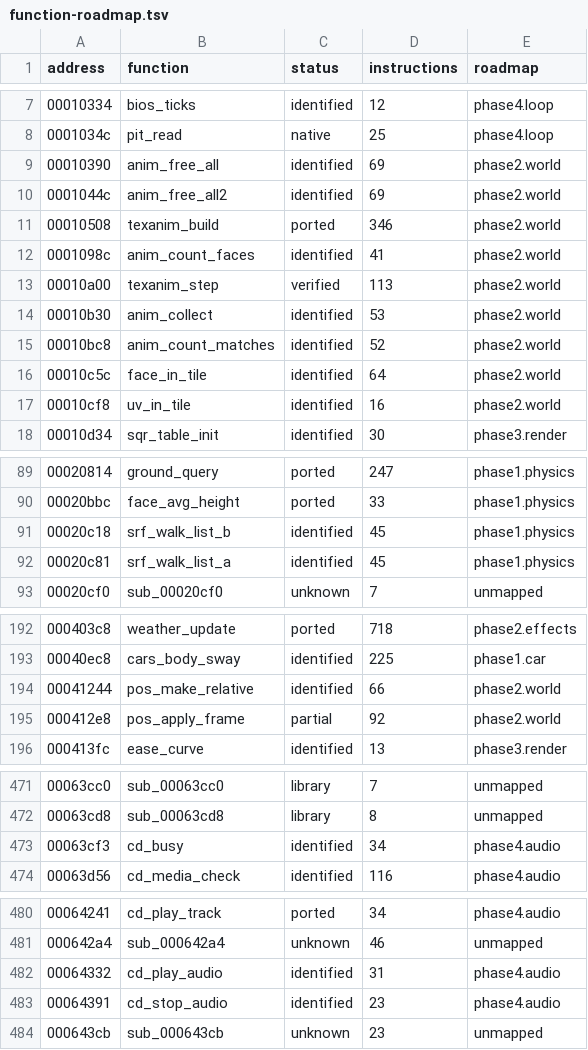
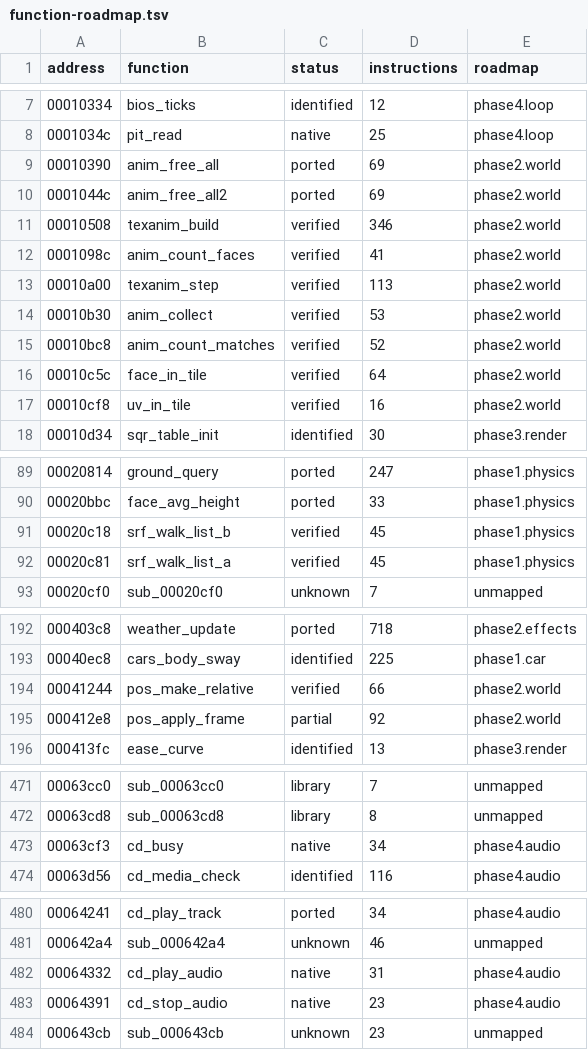
Before and after one commit to JoelCantero/Ignition, a TSV file: docs/function-roadmap.tsv, drawn as a sheet; only a part is shown, gaps mark what is left out.

Commit message:
Add original tests for POS, surface spans, texture animations, and memory management
- Implement `pos_original.py` to compare complete POS cyclic-relative conversion with unmodified LE bytes.
- Create `surface_spans.c` and `surface_spans_original.py` to validate SRF walkers against native span tests.
- Introduce `texanim.c`, `texanim_oom.c`, and `texanim_original.py` for texture-animation construction, stepping, and teardown validation.
- Ensure all tests include comprehensive input validation and error handling.
- Utilize subprocesses to run native implementations and compare outputs with expected results.
- Generate reports detailing the number of cases tested, bytes compared, and any discrepancies found.

```diff
--- a/docs/function-roadmap.tsv
+++ b/docs/function-roadmap.tsv
@@ -8,11 +8,11 @@ address	function	status	instructions	roadmap
 0001034c	pit_read	native	25	phase4.loop
-00010390	anim_free_all	identified	69	phase2.world
-0001044c	anim_free_all2	identified	69	phase2.world
-00010508	texanim_build	ported	346	phase2.world
-0001098c	anim_count_faces	identified	41	phase2.world
+00010390	anim_free_all	ported	69	phase2.world
+0001044c	anim_free_all2	ported	69	phase2.world
+00010508	texanim_build	verified	346	phase2.world
+0001098c	anim_count_faces	verified	41	phase2.world
 00010a00	texanim_step	verified	113	phase2.world
-00010b30	anim_collect	identified	53	phase2.world
-00010bc8	anim_count_matches	identified	52	phase2.world
-00010c5c	face_in_tile	identified	64	phase2.world
-00010cf8	uv_in_tile	identified	16	phase2.world
+00010b30	anim_collect	verified	53	phase2.world
+00010bc8	anim_count_matches	verified	52	phase2.world
+00010c5c	face_in_tile	verified	64	phase2.world
+00010cf8	uv_in_tile	verified	16	phase2.world
 00010d34	sqr_table_init	identified	30	phase3.render
@@ -90,4 +90,4 @@ address	function	status	instructions	roadmap
 00020bbc	face_avg_height	ported	33	phase1.physics
-00020c18	srf_walk_list_b	identified	45	phase1.physics
-00020c81	srf_walk_list_a	identified	45	phase1.physics
+00020c18	srf_walk_list_b	verified	45	phase1.physics
+00020c81	srf_walk_list_a	verified	45	phase1.physics
 00020cf0	sub_00020cf0	unknown	7	unmapped
@@ -193,3 +193,3 @@ address	function	status	instructions	roadmap
 00040ec8	cars_body_sway	identified	225	phase1.car
-00041244	pos_make_relative	identified	66	phase2.world
+00041244	pos_make_relative	verified	66	phase2.world
 000412e8	pos_apply_frame	partial	92	phase2.world
@@ -472,3 +472,3 @@ address	function	status	instructions	roadmap
 00063cd8	sub_00063cd8	library	8	unmapped
-00063cf3	cd_busy	identified	34	phase4.audio
+00063cf3	cd_busy	native	34	phase4.audio
 00063d56	cd_media_check	identified	116	phase4.audio
@@ -481,4 +481,4 @@ address	function	status	instructions	roadmap
 000642a4	sub_000642a4	unknown	46	unmapped
-00064332	cd_play_audio	identified	31	phase4.audio
-00064391	cd_stop_audio	identified	23	phase4.audio
+00064332	cd_play_audio	native	31	phase4.audio
+00064391	cd_stop_audio	native	23	phase4.audio
 000643cb	sub_000643cb	unknown	23	unmapped
```
Also changed, not shown: 17 other files.
